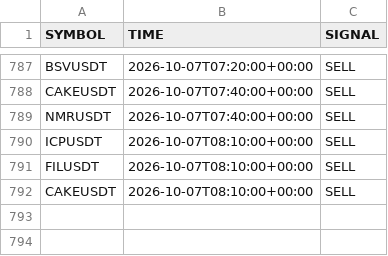
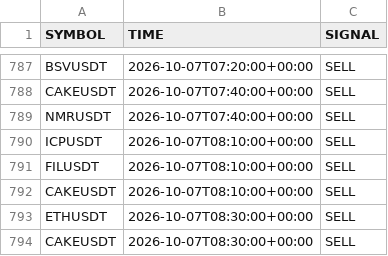
Before and after one commit to jharajesh1210/crypto-early-scanner, a CSV file: telegram_early_alerted_signals.csv, drawn as a sheet; only a part is shown, gaps mark what is left out.

```diff
--- a/telegram_early_alerted_signals.csv
+++ b/telegram_early_alerted_signals.csv
@@ -792 +792,3 @@ FILUSDT,2026-10-07T08:10:00+00:00,SELL
 CAKEUSDT,2026-10-07T08:10:00+00:00,SELL
+ETHUSDT,2026-10-07T08:30:00+00:00,SELL
+CAKEUSDT,2026-10-07T08:30:00+00:00,SELL
```
Also changed, not shown: crypto_5m_signals.csv.
